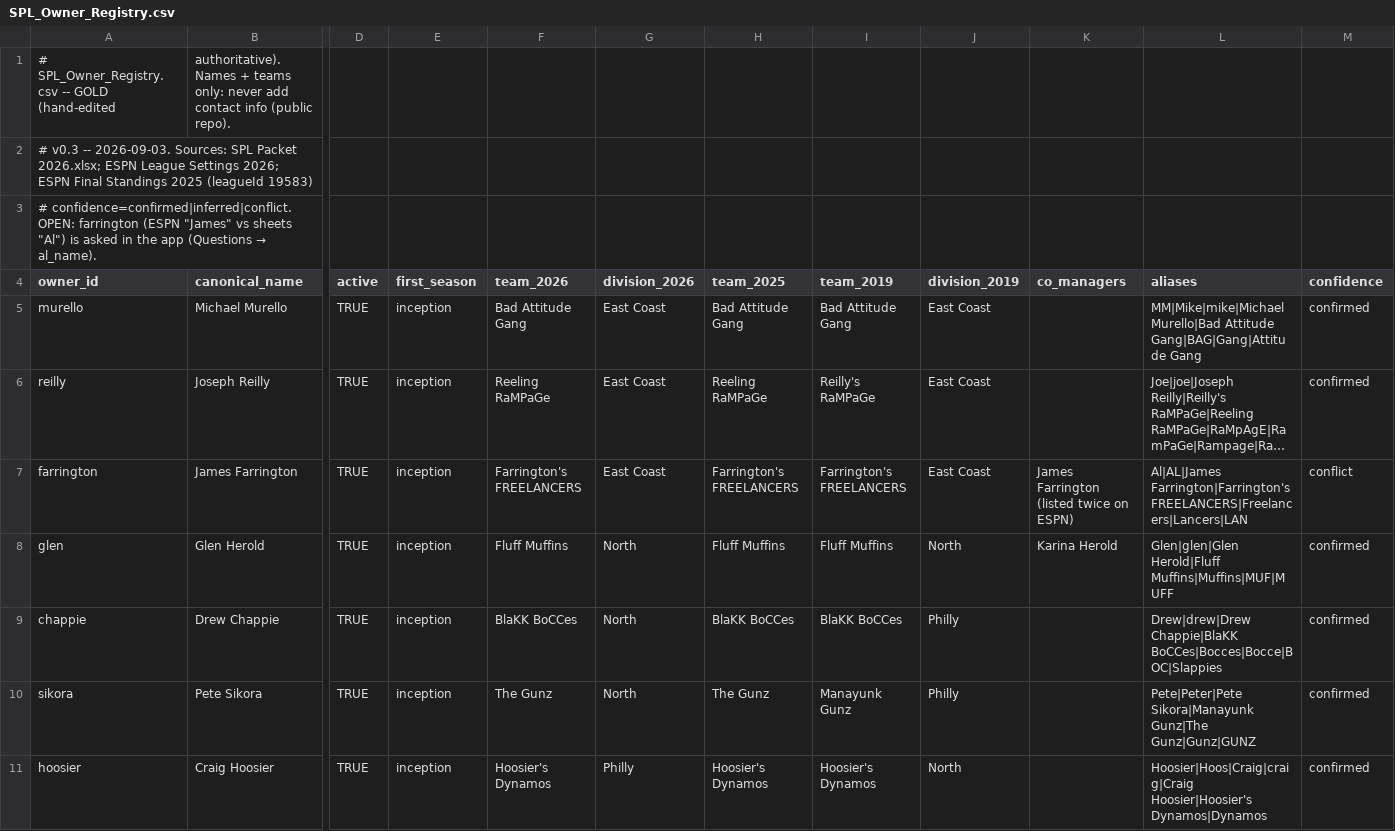
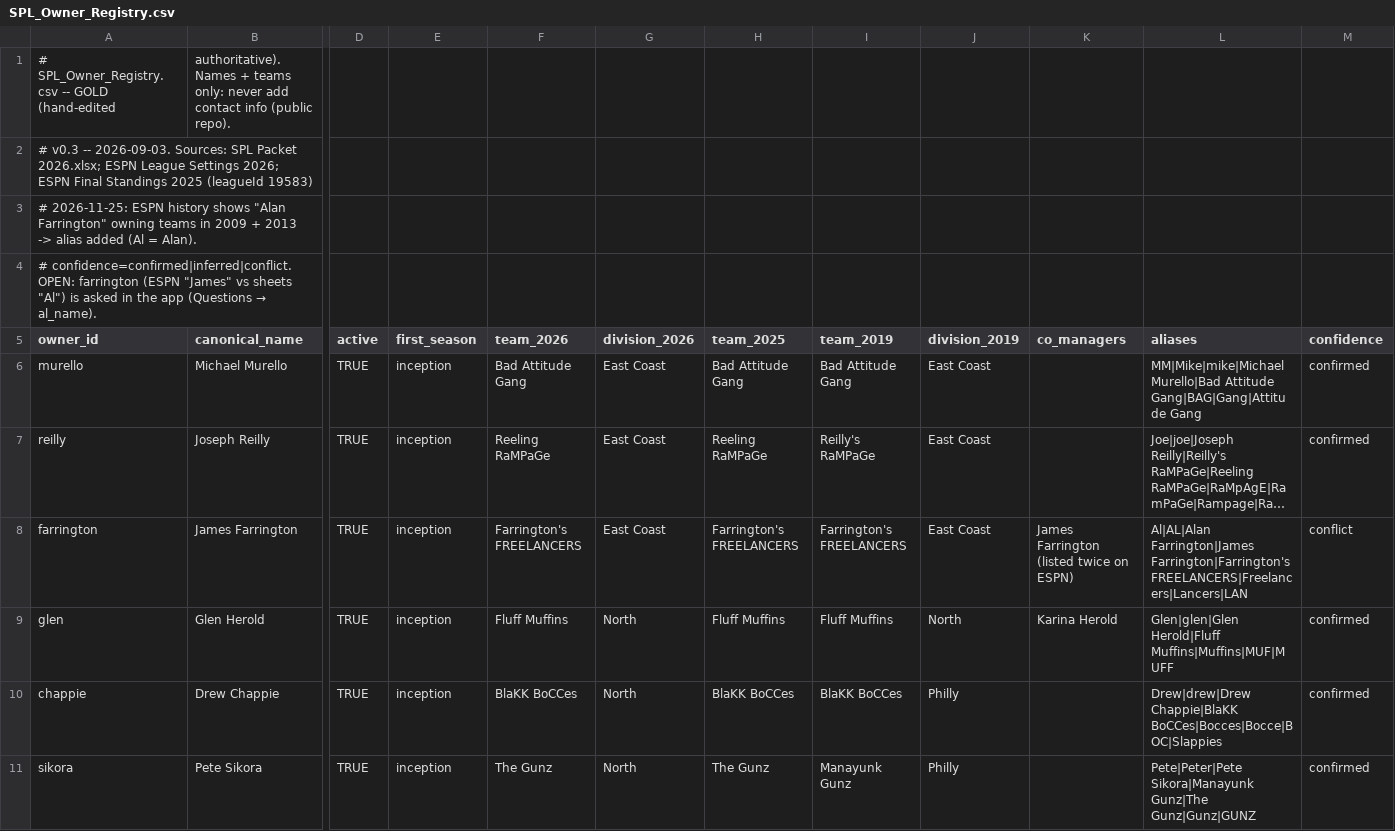
Before and after one commit to spl-hq/spl-hq.github.io, a CSV file: data/SPL_Owner_Registry.csv, drawn as a sheet; only a part is shown, gaps mark what is left out; the shorter side is filled out with more unchanged rows; long unchanged cells end in …; addresses are those after the commit; rows hold the shown columns only; the diff names each change by its address in the sheet, - before the commit and + after, or states it on an @@ line.

```diff
--- a/data/SPL_Owner_Registry.csv
+++ b/data/SPL_Owner_Registry.csv
+row 3: # 2026-11-25: ESPN history shows "Alan Farrington" owning teams in 2009 + 2013 -> alias added (Al = Alan).
-L8 (aliases): Al|AL|James Farrington|Farrington's FREELANCERS|Freelancers|Lancers|LAN
+L8 (aliases): Al|AL|Alan Farrington|James Farrington|Farrington's FREELANCERS|Freelancers|Lancers|LAN
```
Also changed, not shown: 1 other file.
